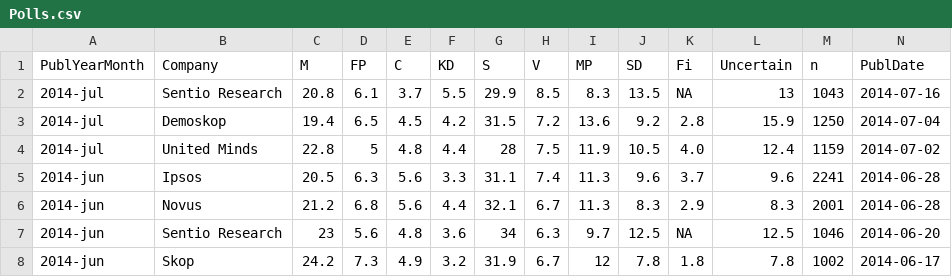
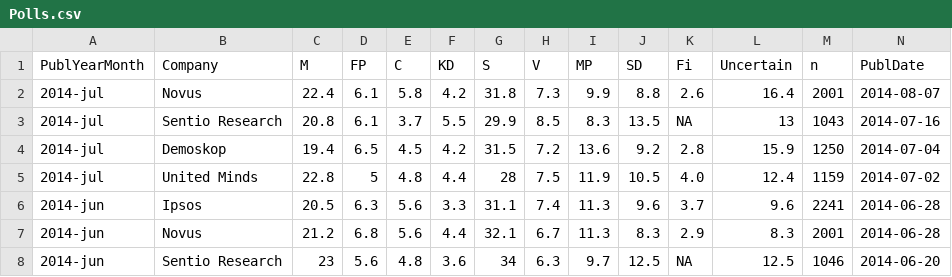
Before and after one commit to MansMeg/SwedishPolls, a CSV file: Data/Polls.csv, drawn as a sheet; only a part is shown; the shorter side is filled out with more unchanged rows; rows hold the shown columns only; the diff names each change by its address in the sheet, - before the commit and + after, or states it on an @@ line.

Commit message:
Updated Novus aug. Source: http://www.novus.se/media/33181/novus_v_ljarbarometer_7_augusti_2014.pdf

```diff
--- a/Data/Polls.csv
+++ b/Data/Polls.csv
+row 2: 2014-jul | Novus | 22.4 | 6.1 | 5.8 | 4.2 | 31.8 | 7.3 | 9.9 | 8.8 | 2.6 | 16.4 | 2001 | 2014-08-07
```
